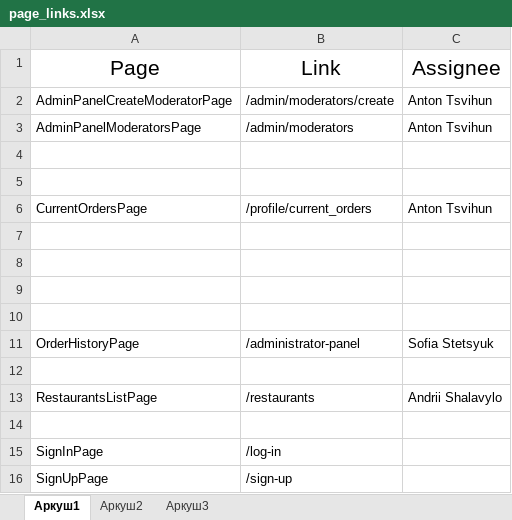
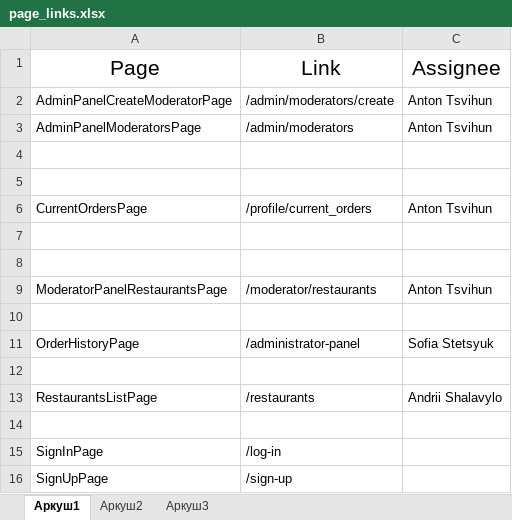
Before and after one commit to LoveMyDaughter/TA_EasyRest, an Excel workbook: TAF_EasyRest/TestFramework/page_links.xlsx, sheet Аркуш1, drawn as a sheet; values as stored, in another font and other column widths than the file's, no borders; the diff names each change by its address in the sheet, - before the commit and + after, or states it on an @@ line.

Commit message:
Add page link into the table

```diff
--- a/TAF_EasyRest/TestFramework/page_links.xlsx (sheet Аркуш1)
+++ b/TAF_EasyRest/TestFramework/page_links.xlsx (sheet Аркуш1)
-row 9: (empty)
+row 9: ModeratorPanelRestaurantsPage | /moderator/restaurants | Anton Tsvihun
```
